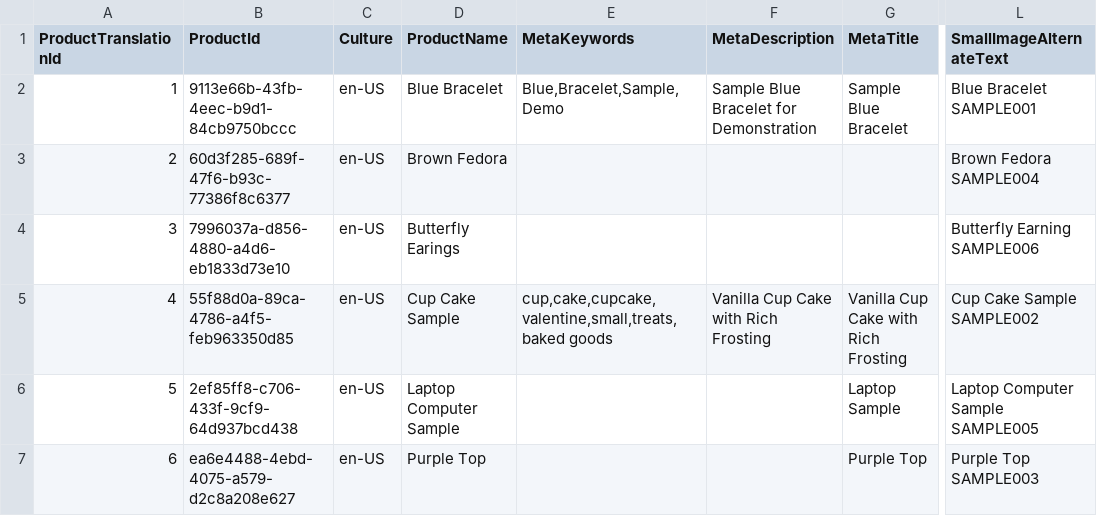
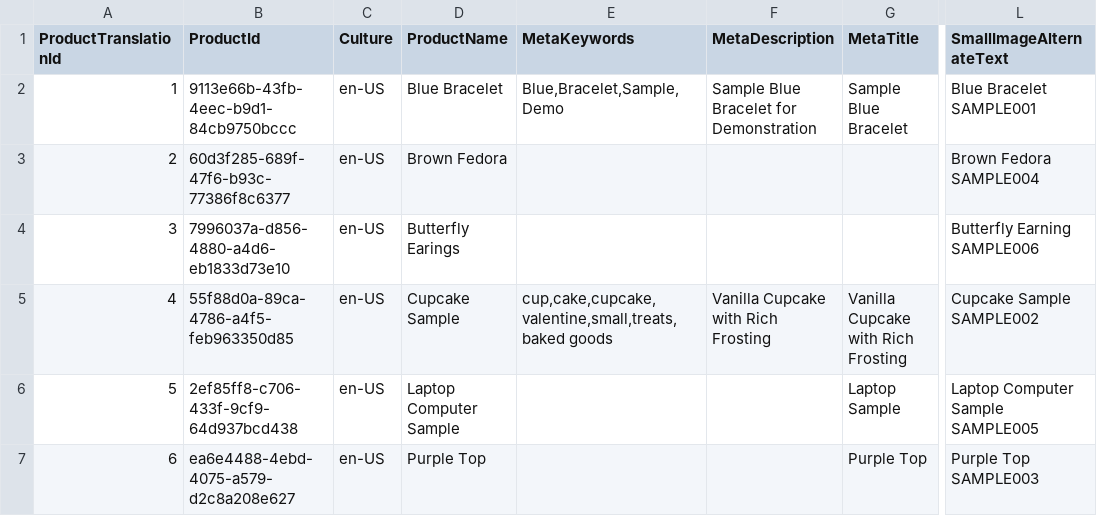
Before and after one commit to HotcakesCommerce/hotcakes-commerce-core, a CSV file: Libraries/Hotcakes.Commerce.Tests/CsvData/hcc_ProductTranslations.csv, drawn as a sheet; only a part is shown, gaps mark what is left out; the diff names each change by its address in the sheet, - before the commit and + after, or states it on an @@ line.

Commit message:
Fixed sample products cupcake typo

```diff
--- a/Libraries/Hotcakes.Commerce.Tests/CsvData/hcc_ProductTranslations.csv
+++ b/Libraries/Hotcakes.Commerce.Tests/CsvData/hcc_ProductTranslations.csv
-D5 (ProductName): Cup Cake Sample
+D5 (ProductName): Cupcake Sample
-F5 (MetaDescription): Vanilla Cup Cake with Rich Frosting
+F5 (MetaDescription): Vanilla Cupcake with Rich Frosting
-G5 (MetaTitle): Vanilla Cup Cake with Rich Frosting
+G5 (MetaTitle): Vanilla Cupcake with Rich Frosting
-L5 (SmallImageAlternateText): Cup Cake Sample SAMPLE002
+L5 (SmallImageAlternateText): Cupcake Sample SAMPLE002
```
Also changed, not shown: Libraries/Hotcakes.Commerce.Tests/CsvData/hcc_Product.csv, Libraries/Hotcakes.Commerce.Tests/CsvData/hcc_SearchObjects.csv, 3 other files.
